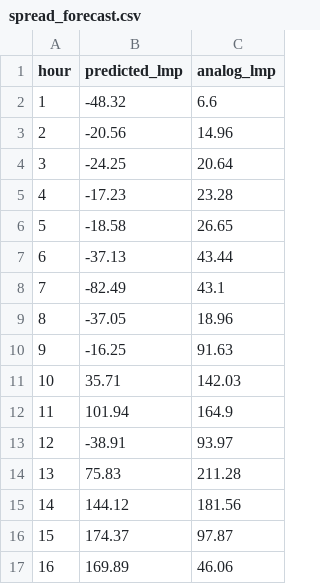
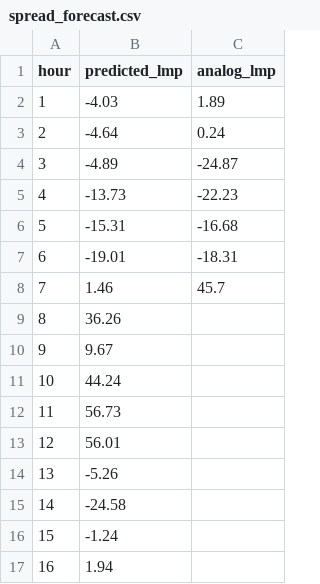
Before and after one commit to lulopdz/lrg-dashboard, a CSV file: data/spread_forecast.csv, drawn as a sheet; only a part is shown; the diff covers the shown part only.

```diff
--- a/data/spread_forecast.csv
+++ b/data/spread_forecast.csv
@@ -1,17 +1,17 @@
 hour,predicted_lmp,analog_lmp
-1,-48.32,6.6
-2,-20.56,14.96
-3,-24.25,20.64
-4,-17.23,23.28
-5,-18.58,26.65
-6,-37.13,43.44
-7,-82.49,43.1
-8,-37.05,18.96
-9,-16.25,91.63
-10,35.71,142.03
-11,101.94,164.9
-12,-38.91,93.97
-13,75.83,211.28
-14,144.12,181.56
-15,174.37,97.87
-16,169.89,46.06
+1,-4.03,1.89
+2,-4.64,0.24
+3,-4.89,-24.87
+4,-13.73,-22.23
+5,-15.31,-16.68
+6,-19.01,-18.31
+7,1.46,45.7
+8,36.26,
+9,9.67,
+10,44.24,
+11,56.73,
+12,56.01,
+13,-5.26,
+14,-24.58,
+15,-1.24,
+16,1.94,
```
Also changed, not shown: 16 edited cells elsewhere in this file, data/dam_forecast.csv, data/rtm_forecast.csv, 4 other files.
